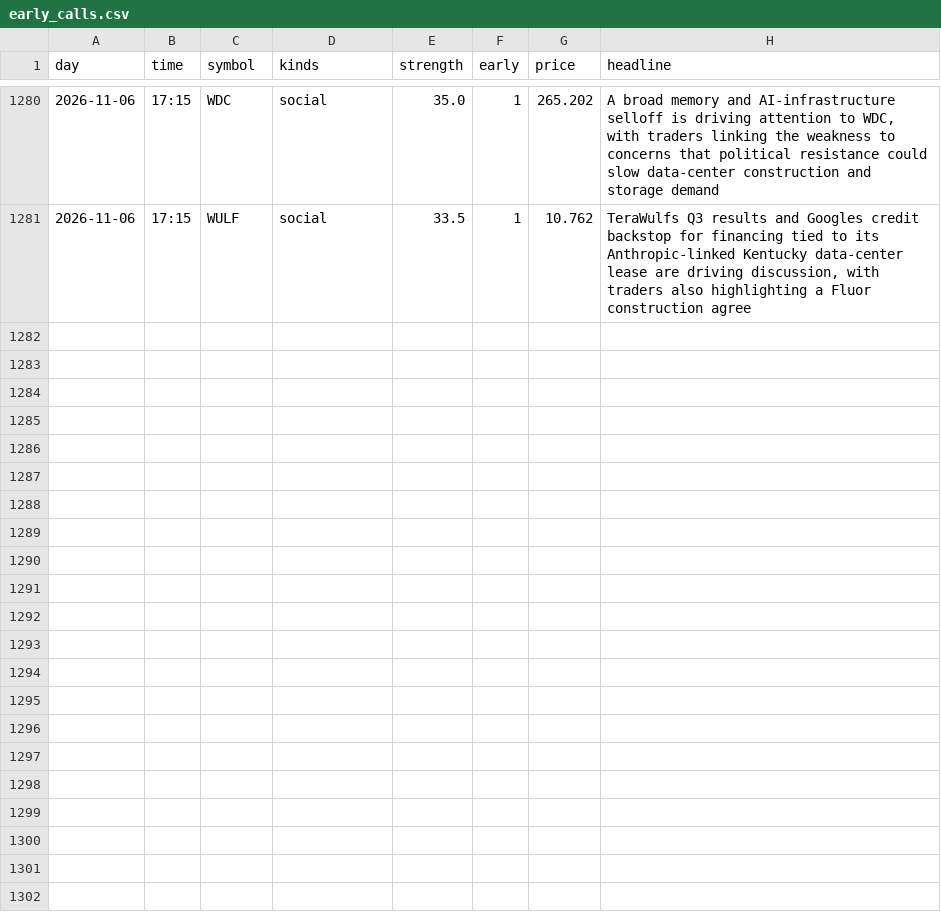
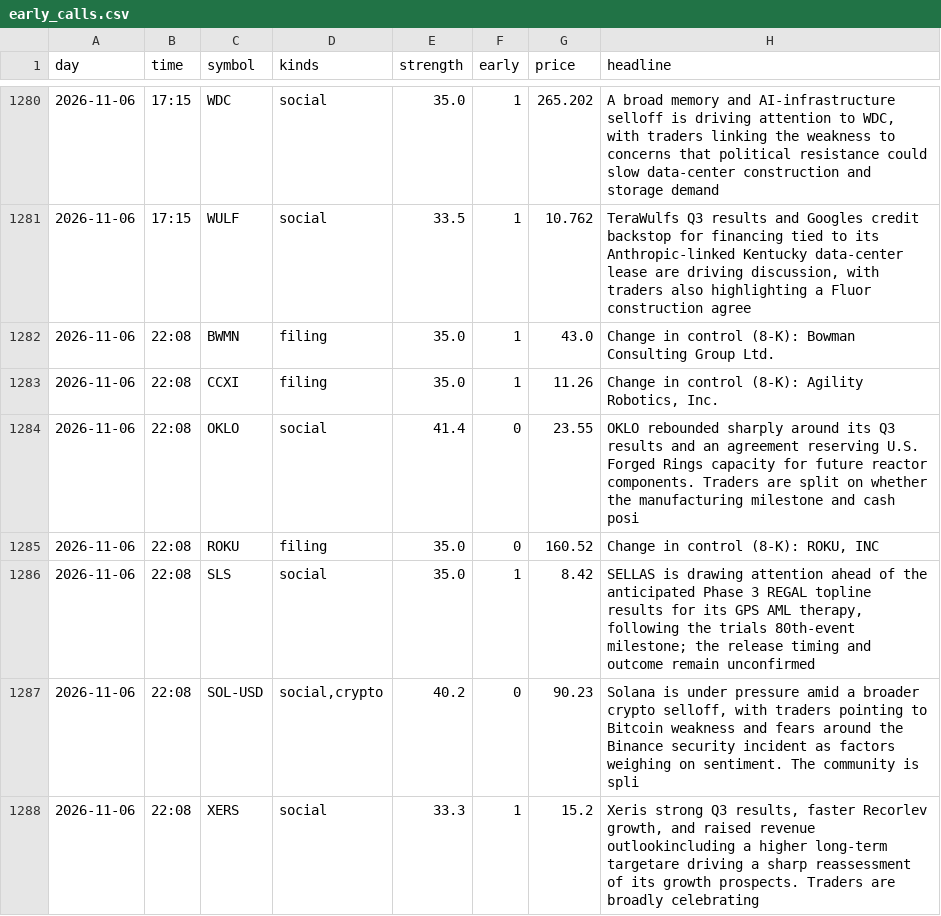
Before and after one commit to jwill736/market-tracker, a CSV file: early_calls.csv, drawn as a sheet; only a part is shown, gaps mark what is left out; the diff names each change by its address in the sheet, - before the commit and + after, or states it on an @@ line.

```diff
--- a/early_calls.csv
+++ b/early_calls.csv
+row 1282: 2026-11-06 | 22:08 | BWMN | filing | 35.0 | 1 | 43.0 | Change in control (8-K): Bowman Consulting Group Ltd.
+row 1283: 2026-11-06 | 22:08 | CCXI | filing | 35.0 | 1 | 11.26 | Change in control (8-K): Agility Robotics, Inc.
+row 1284: 2026-11-06 | 22:08 | OKLO | social | 41.4 | 0 | 23.55 | OKLO rebounded sharply around its Q3 results and an agreement reserving U.S. Forged Rings capacity for future reactor components. Traders are split on whether the manufacturing milestone and cash posi
+row 1285: 2026-11-06 | 22:08 | ROKU | filing | 35.0 | 0 | 160.52 | Change in control (8-K): ROKU, INC
+row 1286: 2026-11-06 | 22:08 | SLS | social | 35.0 | 1 | 8.42 | SELLAS is drawing attention ahead of the anticipated Phase 3 REGAL topline results for its GPS AML therapy, following the trials 80th-event milestone; the release timing and outcome remain unconfirmed
+row 1287: 2026-11-06 | 22:08 | SOL-USD | social,crypto | 40.2 | 0 | 90.23 | Solana is under pressure amid a broader crypto selloff, with traders pointing to Bitcoin weakness and fears around the Binance security incident as factors weighing on sentiment. The community is spli
+row 1288: 2026-11-06 | 22:08 | XERS | social | 33.3 | 1 | 15.2 | Xeris strong Q3 results, faster Recorlev growth, and raised revenue outlookincluding a higher long-term targetare driving a sharp reassessment of its growth prospects. Traders are broadly celebrating
```
Also changed, not shown: alert_log.csv, alerted.csv, 2 other files.
